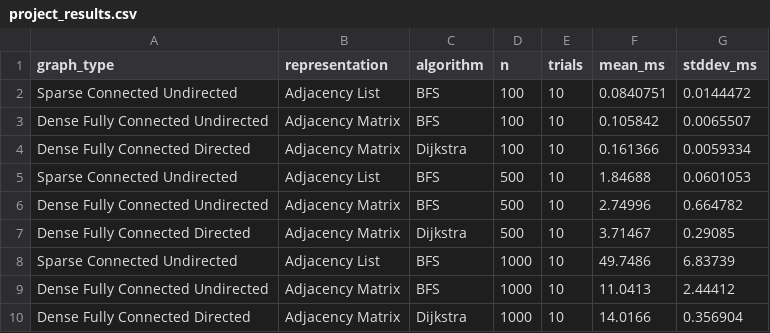
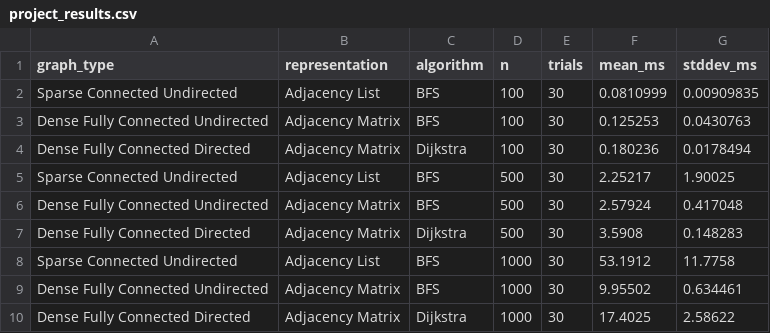
Before and after one commit to MSanchez1042/CSCI115_Project_2026, a CSV file: CSCI115_Project/project_results.csv, drawn as a sheet.

Commit message:
updated the graph and generated images and a table

```diff
--- a/CSCI115_Project/project_results.csv
+++ b/CSCI115_Project/project_results.csv
@@ -1,10 +1,10 @@
 graph_type,representation,algorithm,n,trials,mean_ms,stddev_ms
-Sparse Connected Undirected,Adjacency List,BFS,100,10,0.0840751,0.0144472
-Dense Fully Connected Undirected,Adjacency Matrix,BFS,100,10,0.105842,0.0065507
-Dense Fully Connected Directed,Adjacency Matrix,Dijkstra,100,10,0.161366,0.0059334
-Sparse Connected Undirected,Adjacency List,BFS,500,10,1.84688,0.0601053
-Dense Fully Connected Undirected,Adjacency Matrix,BFS,500,10,2.74996,0.664782
-Dense Fully Connected Directed,Adjacency Matrix,Dijkstra,500,10,3.71467,0.29085
-Sparse Connected Undirected,Adjacency List,BFS,1000,10,49.7486,6.83739
-Dense Fully Connected Undirected,Adjacency Matrix,BFS,1000,10,11.0413,2.44412
-Dense Fully Connected Directed,Adjacency Matrix,Dijkstra,1000,10,14.0166,0.356904
+Sparse Connected Undirected,Adjacency List,BFS,100,30,0.0810999,0.00909835
+Dense Fully Connected Undirected,Adjacency Matrix,BFS,100,30,0.125253,0.0430763
+Dense Fully Connected Directed,Adjacency Matrix,Dijkstra,100,30,0.180236,0.0178494
+Sparse Connected Undirected,Adjacency List,BFS,500,30,2.25217,1.90025
+Dense Fully Connected Undirected,Adjacency Matrix,BFS,500,30,2.57924,0.417048
+Dense Fully Connected Directed,Adjacency Matrix,Dijkstra,500,30,3.5908,0.148283
+Sparse Connected Undirected,Adjacency List,BFS,1000,30,53.1912,11.7758
+Dense Fully Connected Undirected,Adjacency Matrix,BFS,1000,30,9.95502,0.634461
+Dense Fully Connected Directed,Adjacency Matrix,Dijkstra,1000,30,17.4025,2.58622
```
Also changed, not shown: 10 other files.
